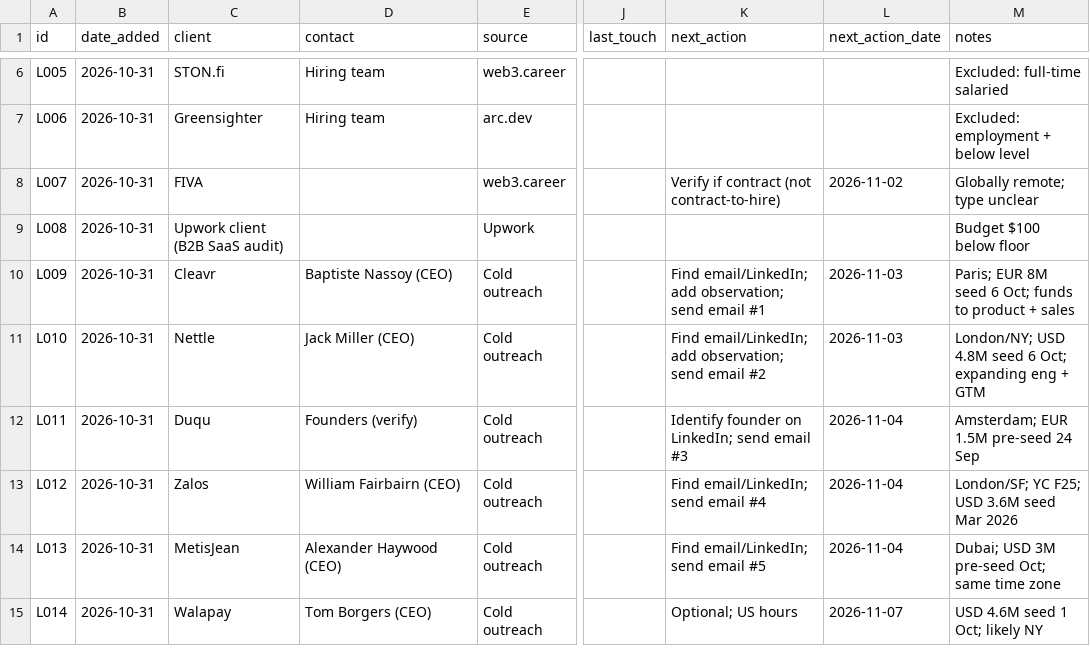
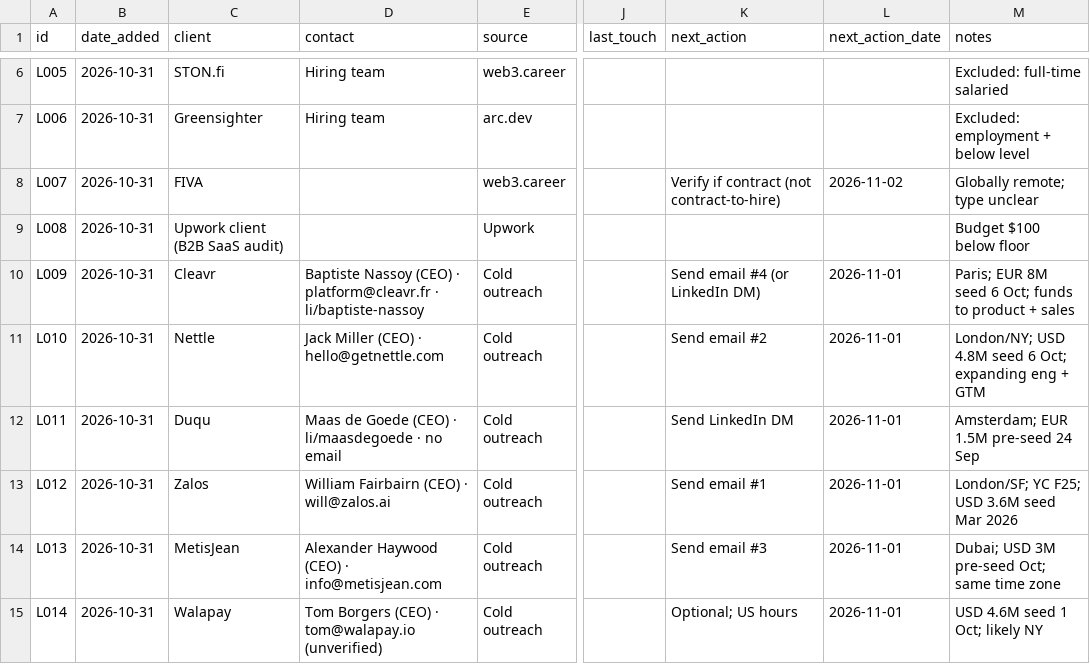
Before and after one commit to dianauiux/asdasd, a CSV file: sales/pipeline/leads.csv, drawn as a sheet; only a part is shown, gaps mark what is left out; the diff names each change by its address in the sheet, - before the commit and + after, or states it on an @@ line.

```diff
--- a/sales/pipeline/leads.csv
+++ b/sales/pipeline/leads.csv
-D10 (contact): Baptiste Nassoy (CEO)
+D10 (contact): Baptiste Nassoy (CEO) · platform@cleavr.fr · li/baptiste-nassoy
-K10 (next_action): Find email/LinkedIn; add observation; send email #1
+K10 (next_action): Send email #4 (or LinkedIn DM)
-L10:L11 (next_action_date): 2026-11-03
+L10:L11 (next_action_date): 2026-11-01
-D11 (contact): Jack Miller (CEO)
+D11 (contact): Jack Miller (CEO) · hello@getnettle.com
-K11 (next_action): Find email/LinkedIn; add observation; send email #2
+K11 (next_action): Send email #2
-D12 (contact): Founders (verify)
+D12 (contact): Maas de Goede (CEO) · li/maasdegoede · no email
-K12 (next_action): Identify founder on LinkedIn; send email #3
+K12 (next_action): Send LinkedIn DM
-L12:L14 (next_action_date): 2026-11-04
+L12:L14 (next_action_date): 2026-11-01
-D13 (contact): William Fairbairn (CEO)
+D13 (contact): William Fairbairn (CEO) · will@zalos.ai
-K13 (next_action): Find email/LinkedIn; send email #4
+K13 (next_action): Send email #1
-D14 (contact): Alexander Haywood (CEO)
+D14 (contact): Alexander Haywood (CEO) · info@metisjean.com
-K14 (next_action): Find email/LinkedIn; send email #5
+K14 (next_action): Send email #3
-D15 (contact): Tom Borgers (CEO)
+D15 (contact): Tom Borgers (CEO) · tom@walapay.io (unverified)
-L15 (next_action_date): 2026-11-07
+L15 (next_action_date): 2026-11-01
```
Also changed, not shown: 1 other file.
